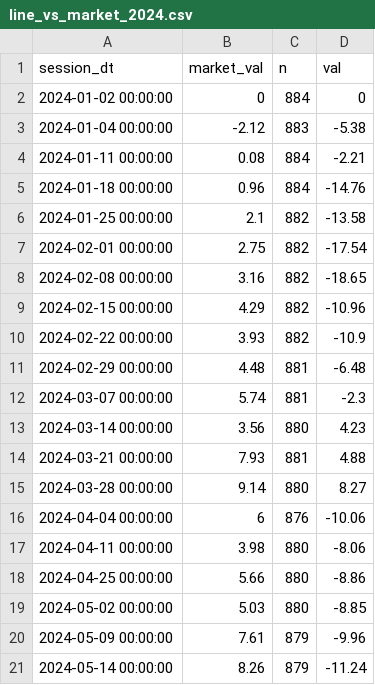
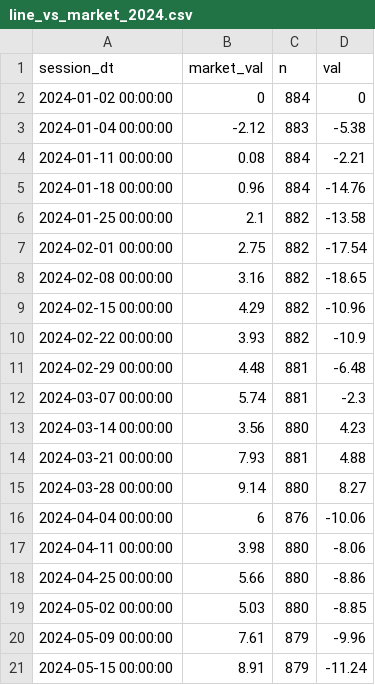
Before and after one commit to popiol/popiol.github.io, a CSV file: data/line_vs_market_2024.csv, drawn as a sheet.

Commit message:
data refresh

```diff
--- a/data/line_vs_market_2024.csv
+++ b/data/line_vs_market_2024.csv
@@ -20,2 +20,2 @@ session_dt,market_val,n,val
 "2024-05-09 00:00:00",7.61,879,-9.96
-"2024-05-14 00:00:00",8.26,879,-11.24
+"2024-05-15 00:00:00",8.91,879,-11.24
```
